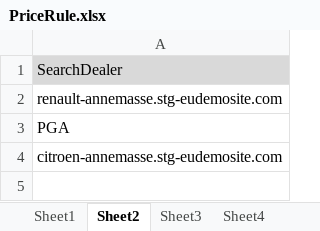
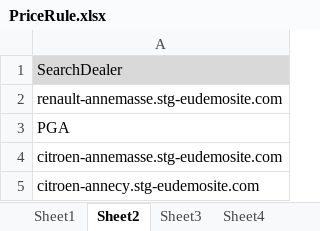
Before and after one commit to chirag-tr14/IzmoFrameWork, an Excel workbook: ApplicationTestData/PriceRule.xlsx, sheet Sheet2, drawn as a sheet; values as stored, in another font and other column widths than the file's, no borders; the diff names each change by its address in the sheet, - before the commit and + after, or states it on an @@ line.

```diff
--- a/ApplicationTestData/PriceRule.xlsx (sheet Sheet2)
+++ b/ApplicationTestData/PriceRule.xlsx (sheet Sheet2)
+row 5: citroen-annecy.stg-eudemosite.com
```
Also changed, not shown: sheet Sheet4, sheet Sheet3, 24 other files.
